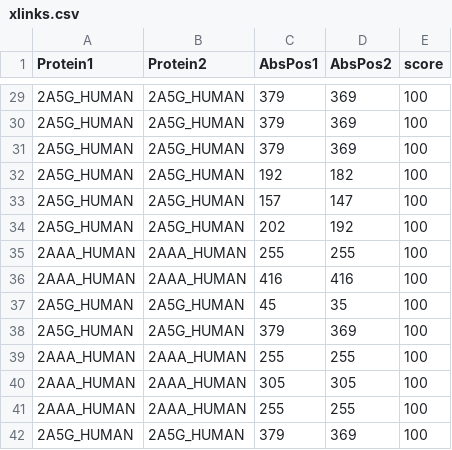
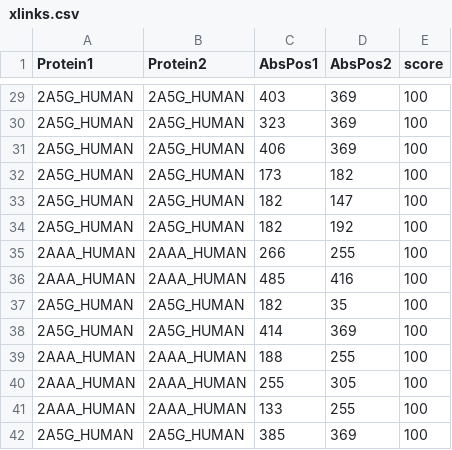
Before and after one commit to crosslinks/XlinkAnalyzer, a CSV file: examples/XLdb_Kahraman2013_3fga/xlinks/xlinks.csv, drawn as a sheet; only a part is shown, gaps mark what is left out; the diff covers the shown part only; the diff names each change by its address in the sheet, - before the commit and + after, or states it on an @@ line.

```diff
--- a/examples/XLdb_Kahraman2013_3fga/xlinks/xlinks.csv
+++ b/examples/XLdb_Kahraman2013_3fga/xlinks/xlinks.csv
-C29 (AbsPos1): 379
+C29 (AbsPos1): 403
-C30 (AbsPos1): 379
+C30 (AbsPos1): 323
-C31 (AbsPos1): 379
+C31 (AbsPos1): 406
-C32 (AbsPos1): 192
+C32 (AbsPos1): 173
-C33 (AbsPos1): 157
+C33 (AbsPos1): 182
-C34 (AbsPos1): 202
+C34 (AbsPos1): 182
-C35 (AbsPos1): 255
+C35 (AbsPos1): 266
-C36 (AbsPos1): 416
+C36 (AbsPos1): 485
-C37 (AbsPos1): 45
+C37 (AbsPos1): 182
-C38 (AbsPos1): 379
+C38 (AbsPos1): 414
-C39 (AbsPos1): 255
+C39 (AbsPos1): 188
-C40 (AbsPos1): 305
+C40 (AbsPos1): 255
-C41 (AbsPos1): 255
+C41 (AbsPos1): 133
-C42 (AbsPos1): 379
+C42 (AbsPos1): 385
```
Also changed, not shown: 27 edited cells elsewhere in this file, 22 other files.
